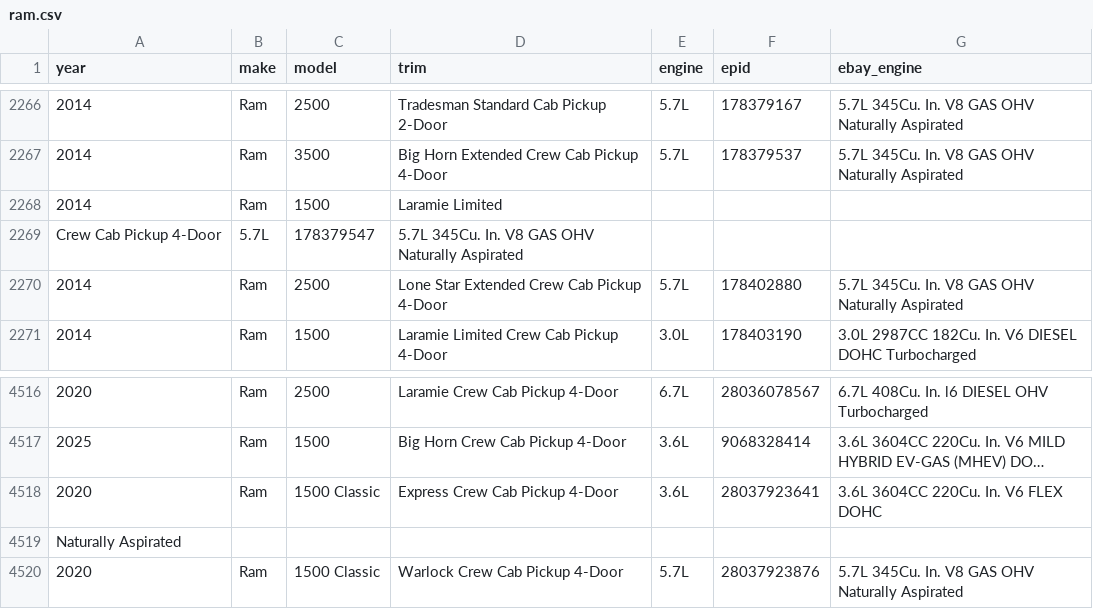
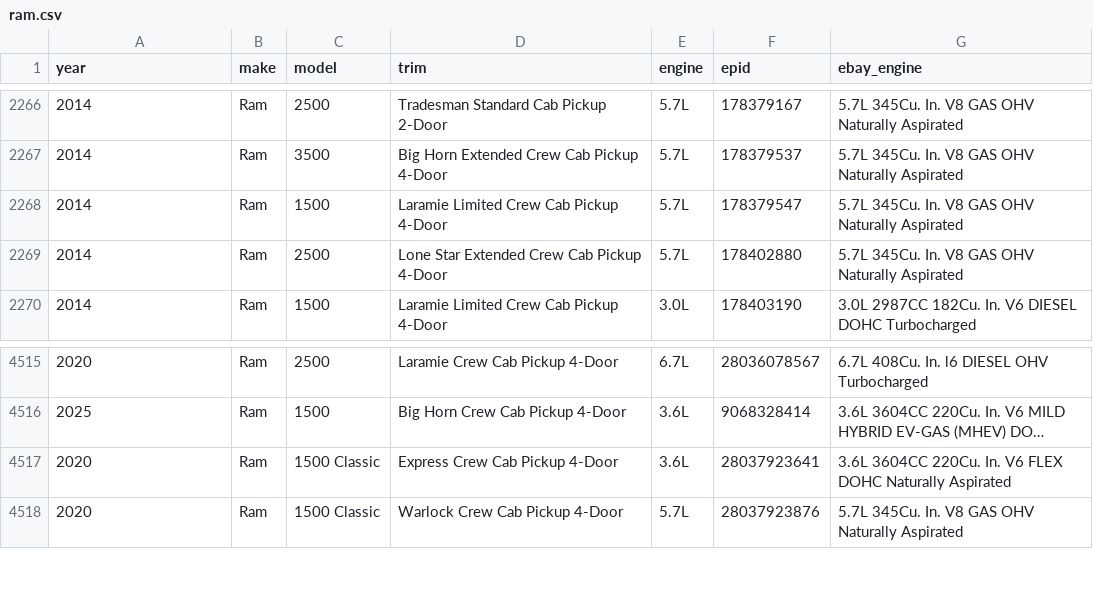
Before and after one commit to soflauto/ymm-registry, a CSV file: data/ram.csv, drawn as a sheet; only a part is shown, gaps mark what is left out; long unchanged cells end in …; removed rows and columns are numbered as before the commit, all else as after; the diff names each change by its address in the sheet, - before the commit and + after, or states it on an @@ line.

Commit message:
Update ram.csv

```diff
--- a/data/ram.csv
+++ b/data/ram.csv
-D2268 (trim): Laramie Limited
+D2268 (trim): Laramie Limited Crew Cab Pickup 4-Door
-E2268 (engine): (empty)
+E2268 (engine): 5.7L
-F2268 (epid): (empty)
+F2268 (epid): 178379547
-G2268 (ebay_engine): (empty)
+G2268 (ebay_engine): 5.7L 345Cu. In. V8 GAS OHV Naturally Aspirated
-row 2269: Crew Cab Pickup 4-Door | 5.7L | 178379547 | 5.7L 345Cu. In. V8 GAS OHV Naturally Aspirated
-G4517 (ebay_engine): 3.6L 3604CC 220Cu. In. V6 FLEX DOHC
+G4517 (ebay_engine): 3.6L 3604CC 220Cu. In. V6 FLEX DOHC Naturally Aspirated
-row 4519: Naturally Aspirated
```
